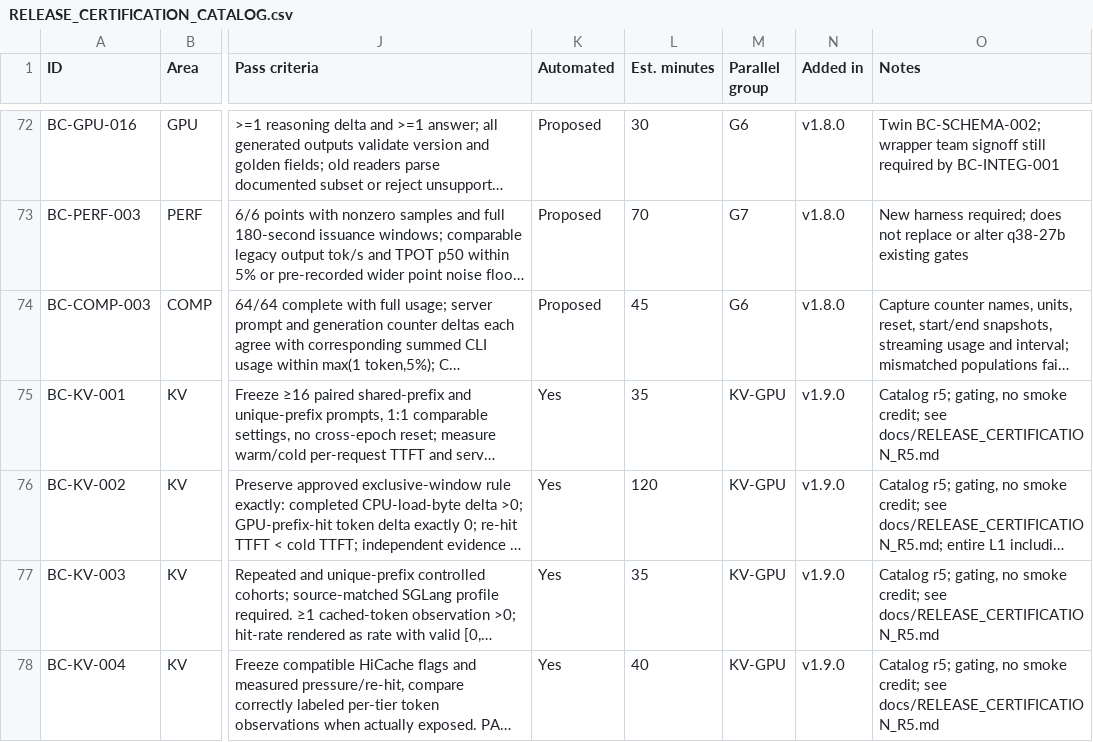
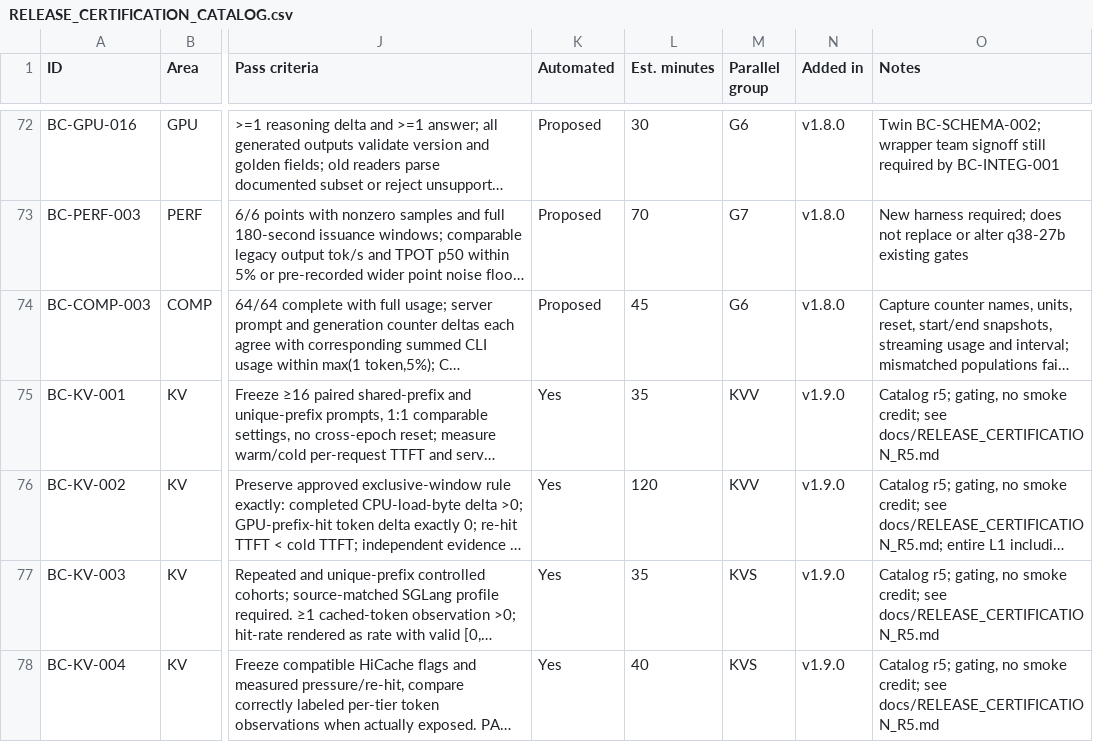
Before and after one commit to metrum-ai/bench-cli, a CSV file: docs/RELEASE_CERTIFICATION_CATALOG.csv, drawn as a sheet; only a part is shown, gaps mark what is left out; long unchanged cells end in …; the diff covers the shown part only; the diff names each change by its address in the sheet, - before the commit and + after, or states it on an @@ line.

```diff
--- a/docs/RELEASE_CERTIFICATION_CATALOG.csv
+++ b/docs/RELEASE_CERTIFICATION_CATALOG.csv
-M75:M76 (Parallel group): KV-GPU
+M75:M76 (Parallel group): KVV
-M77:M78 (Parallel group): KV-GPU
+M77:M78 (Parallel group): KVS
```
Also changed, not shown: 14 edited cells elsewhere in this file, 13 other files.
